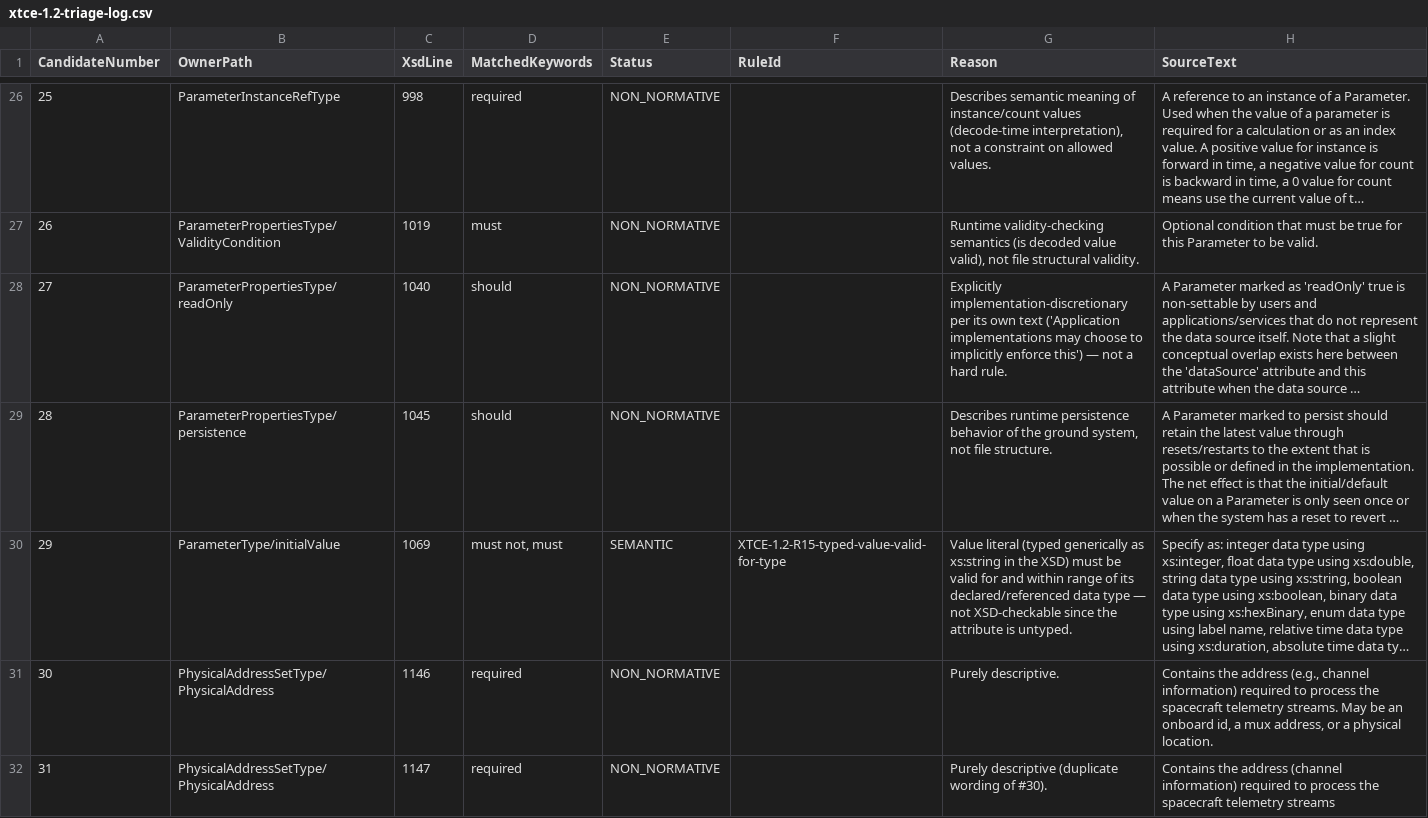
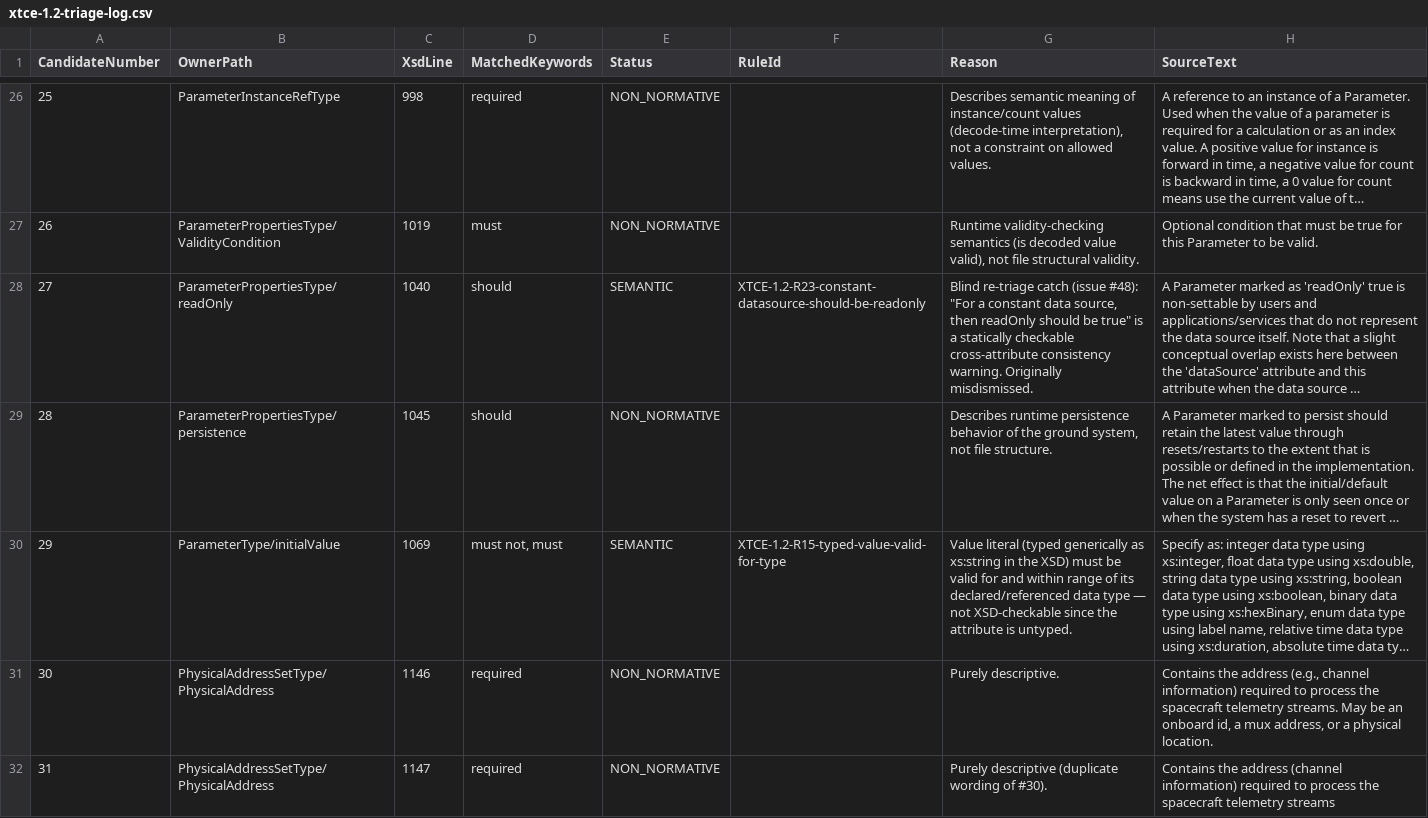
Before and after one commit to iankarlinsey/xtce-workshop, a CSV file: research/xtce-1.2-triage-log.csv, drawn as a sheet; only a part is shown, gaps mark what is left out; long unchanged cells end in …; the diff covers the shown part only; the diff names each change by its address in the sheet, - before the commit and + after, or states it on an @@ line.

```diff
--- a/research/xtce-1.2-triage-log.csv
+++ b/research/xtce-1.2-triage-log.csv
-E28 (Status): NON_NORMATIVE
+E28 (Status): SEMANTIC
-F28 (RuleId): (empty)
+F28 (RuleId): XTCE-1.2-R23-constant-datasource-should-be-readonly
-G28 (Reason): Explicitly implementation-discretionary per its own text ('Application implementations may choose to implicitly enforce this') — not a hard rule.
+G28 (Reason): Blind re-triage catch (issue #48): "For a constant data source, then readOnly should be true" is a statically checkable cross-attribute consistency warning. Originally misdismissed.
```
Also changed, not shown: 15 edited cells elsewhere in this file, research/xtce-1.2-rule-matrix.csv, 28 other files.
